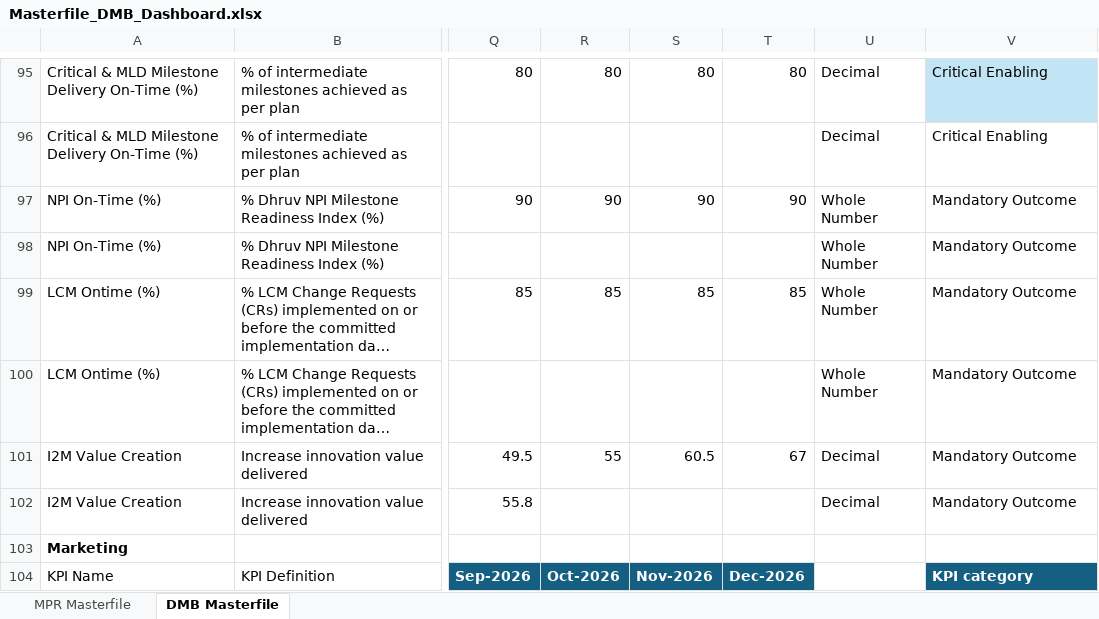
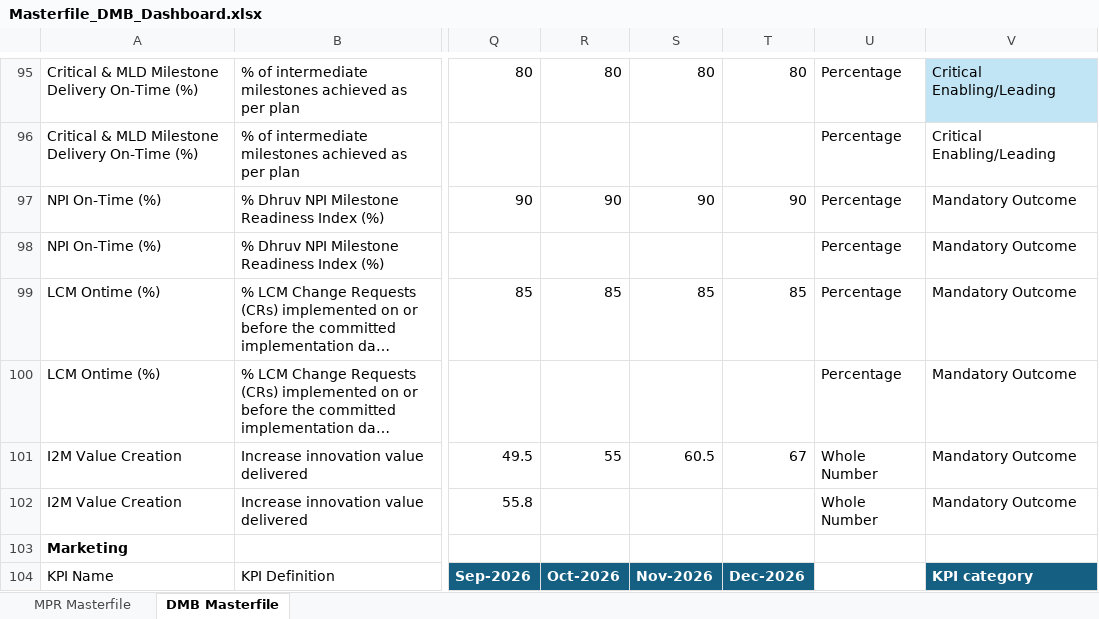
Before and after one commit to kavyabhardwajj30/DMB-Dashboard, an Excel workbook: data/Masterfile_DMB_Dashboard.xlsx, sheet DMB Masterfile, drawn as a sheet; only a part is shown, gaps mark what is left out; long unchanged cells end in …; values as stored, in another font and other column widths than the file's, no borders; table styles not drawn; the diff covers the shown part only; the diff names each change by its address in the sheet, - before the commit and + after, or states it on an @@ line.

Commit message:
Auto-sync Masterfile_DMB_Dashboard.xlsx from SharePoint via live sync [skip ci]

```diff
--- a/data/Masterfile_DMB_Dashboard.xlsx (sheet DMB Masterfile)
+++ b/data/Masterfile_DMB_Dashboard.xlsx (sheet DMB Masterfile)
-U95:U96: Decimal
+U95:U96: Percentage
-V95:V96: Critical Enabling
+V95:V96: Critical Enabling/Leading
-U97:U100: Whole Number
+U97:U100: Percentage
-U101:U102: Decimal
+U101:U102: Whole Number
```
Also changed, not shown: 160 edited cells and cell formats elsewhere in this sheet, sheet MPR Masterfile, hidden cells.
